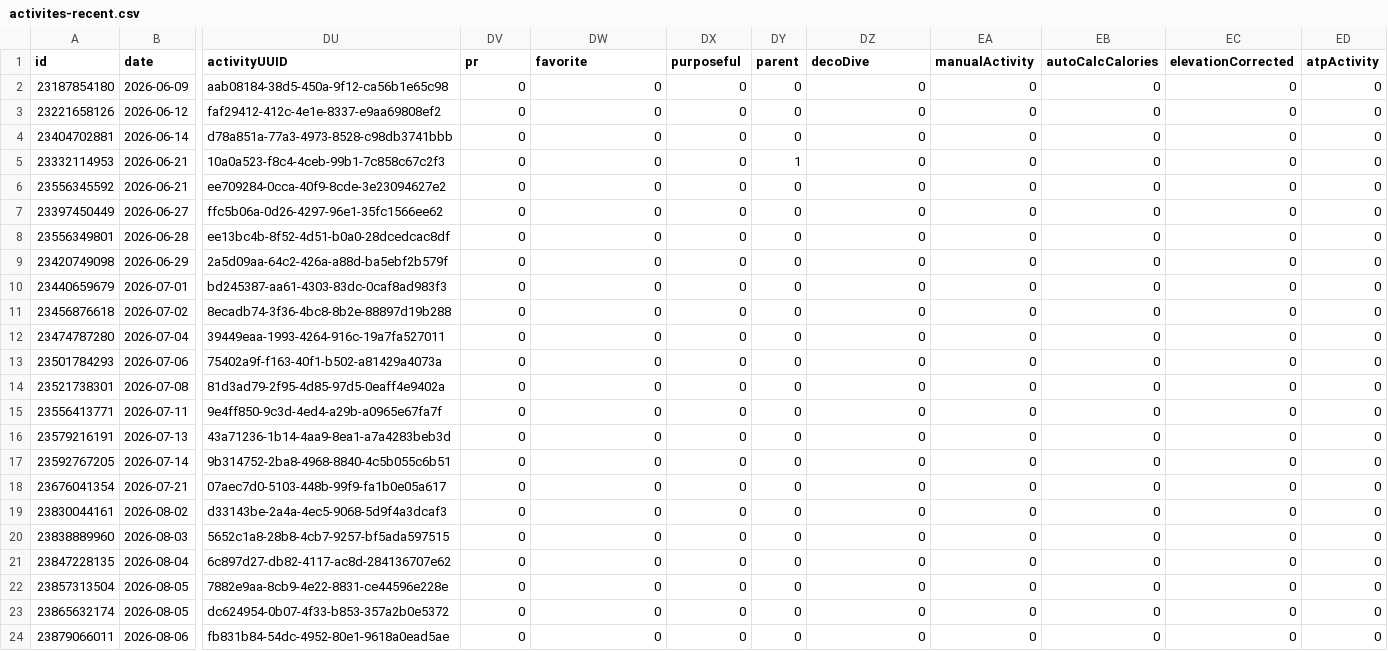
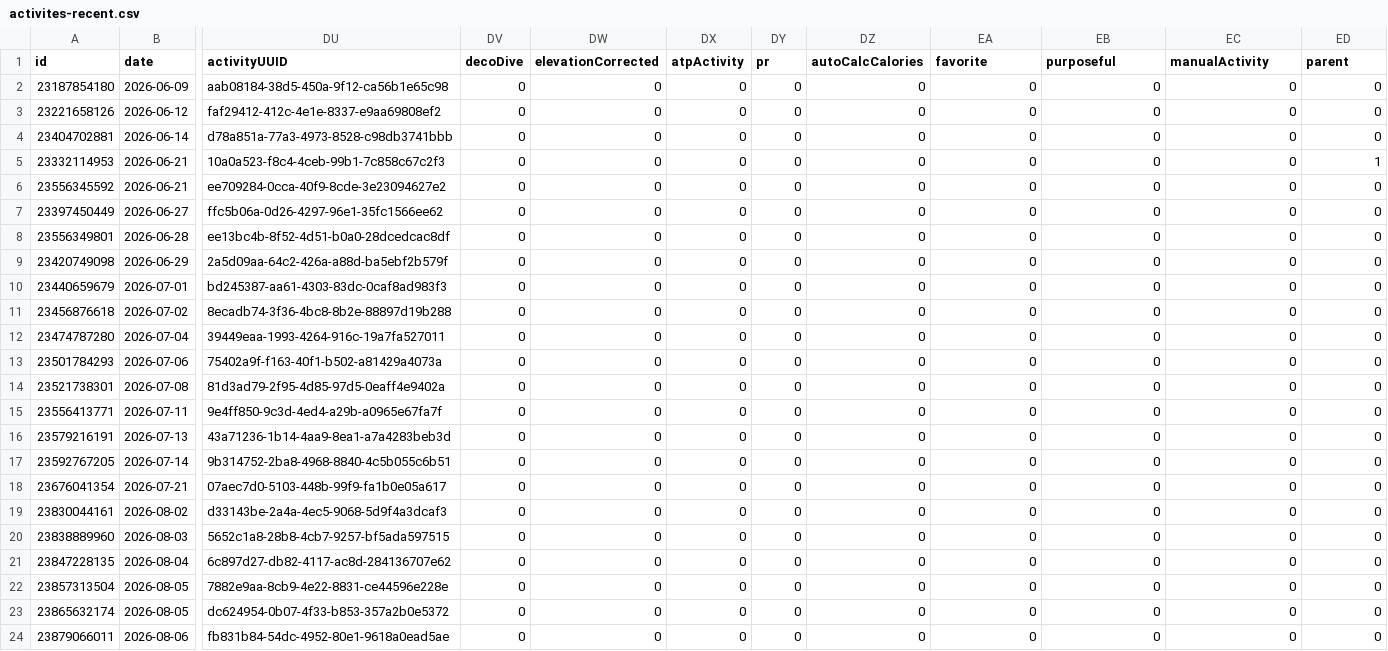
Before and after one commit to nicolasmahut-ui/garmin-data-frere, a CSV file: activites-recent.csv, drawn as a sheet; only a part is shown, gaps mark what is left out; the diff names each change by its address in the sheet, - before the commit and + after, or states it on an @@ line.

Commit message:
activites recentes 2026-08-08 18:00

```diff
--- a/activites-recent.csv
+++ b/activites-recent.csv
-DV1: pr
+DV1: decoDive
-DW1: favorite
+DW1: elevationCorrected
-DX1: purposeful
+DX1: atpActivity
-DY1: parent
+DY1: pr
-DZ1: decoDive
+DZ1: autoCalcCalories
-EA1: manualActivity
+EA1: favorite
-EB1: autoCalcCalories
+EB1: purposeful
-EC1: elevationCorrected
+EC1: manualActivity
-ED1: atpActivity
+ED1: parent
-DY5 (pr): 1
+DY5 (pr): 0
-ED5 (parent): 0
+ED5 (parent): 1
```
